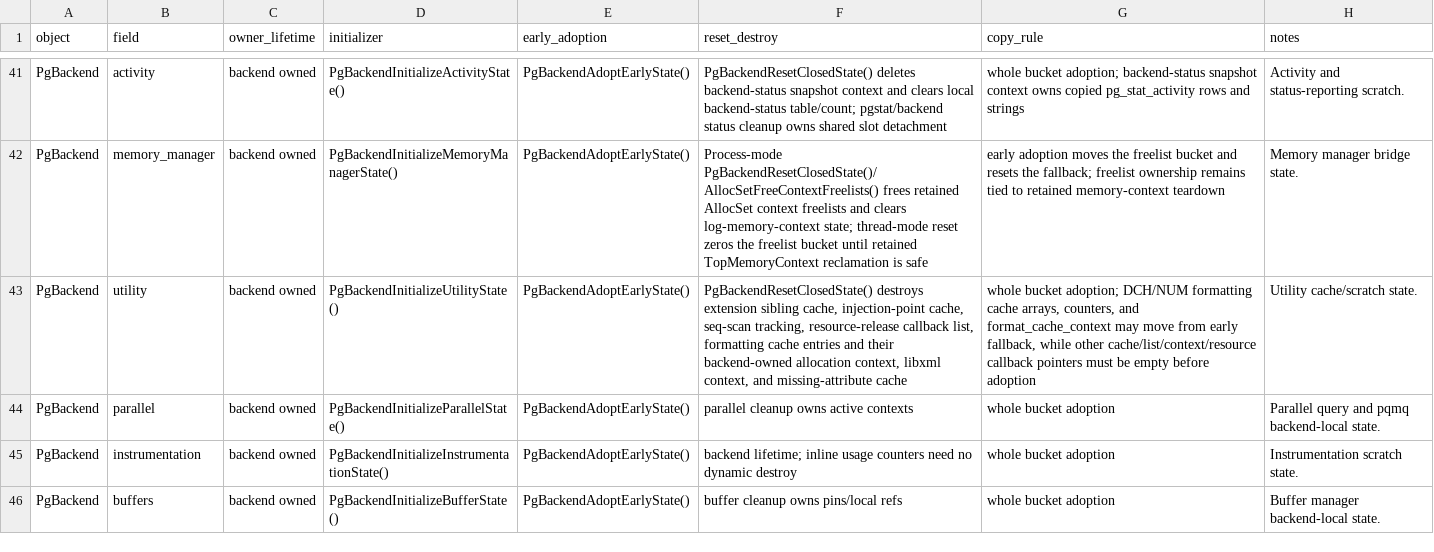
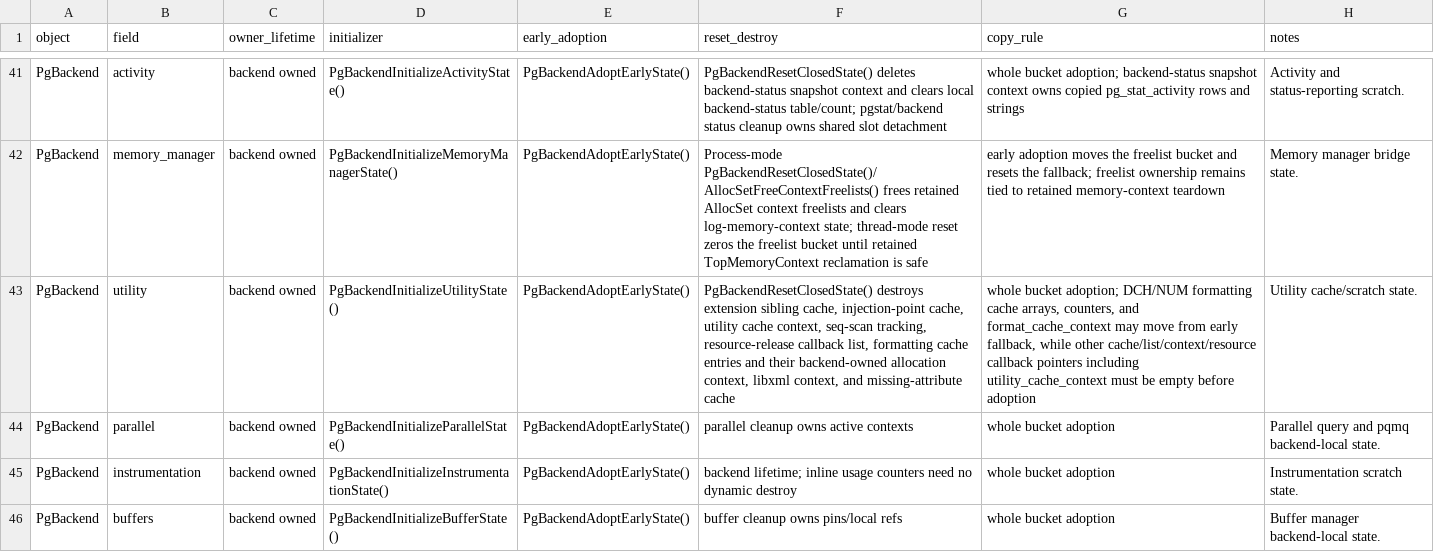
Before and after one commit to gburd/postgres, a TSV file: MULTITHREADED_RUNTIME_LIFECYCLE.tsv, drawn as a sheet; only a part is shown, gaps mark what is left out; the diff names each change by its address in the sheet, - before the commit and + after, or states it on an @@ line.

```diff
--- a/MULTITHREADED_RUNTIME_LIFECYCLE.tsv
+++ b/MULTITHREADED_RUNTIME_LIFECYCLE.tsv
-F43 (reset_destroy): …injection-point cache, seq-scan tracking,…
+F43 (reset_destroy): …injection-point cache, utility cache context, seq-scan tracking,…
-G43 (copy_rule): …callback pointers must be…
+G43 (copy_rule): …callback pointers including utility_cache_context must be…
```
Also changed, not shown: MULTITHREADED_RUNTIME_OWNERS.tsv, 8 other files.
